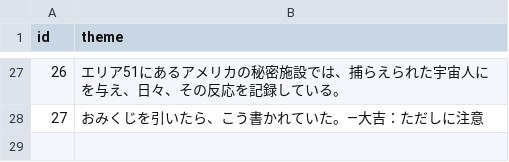
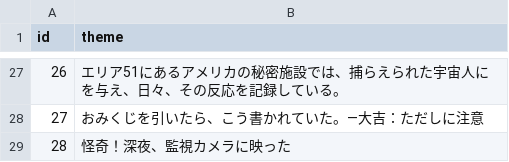
Before and after one commit to esmile-training/mikata, a CSV file: public/assets/csv/mikata/theme.csv, drawn as a sheet; only a part is shown, gaps mark what is left out; the diff names each change by its address in the sheet, - before the commit and + after, or states it on an @@ line.

Commit message:
test

```diff
--- a/public/assets/csv/mikata/theme.csv
+++ b/public/assets/csv/mikata/theme.csv
+row 29: 28 | 怪奇！深夜、監視カメラに映った
```
